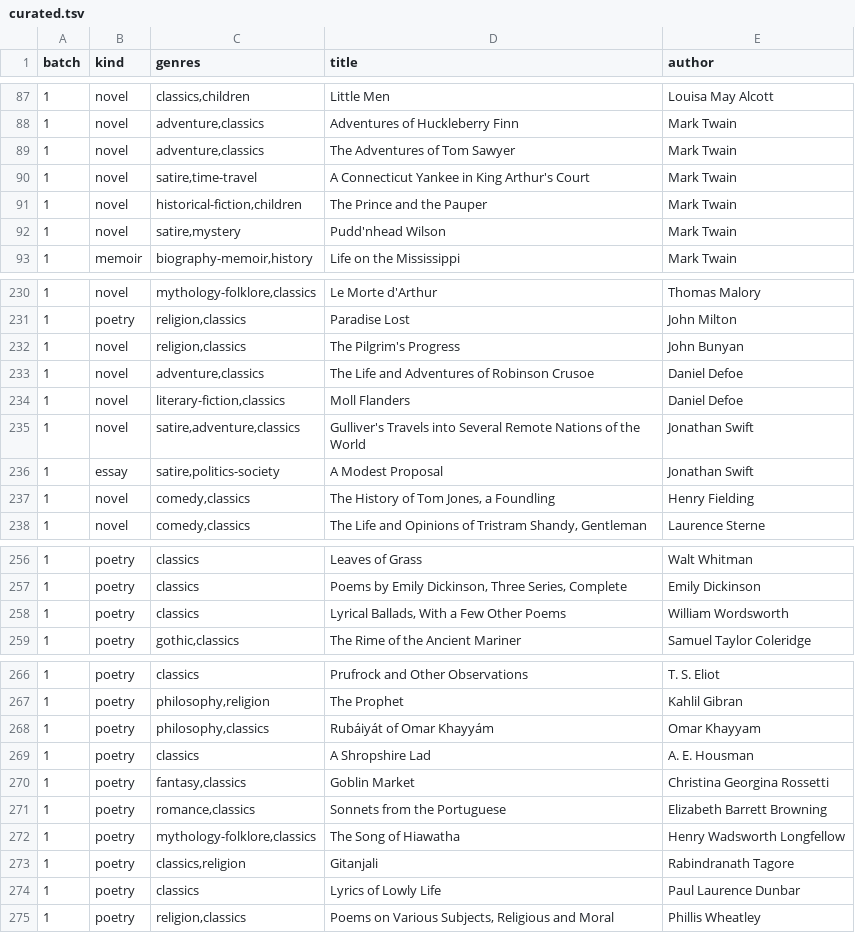
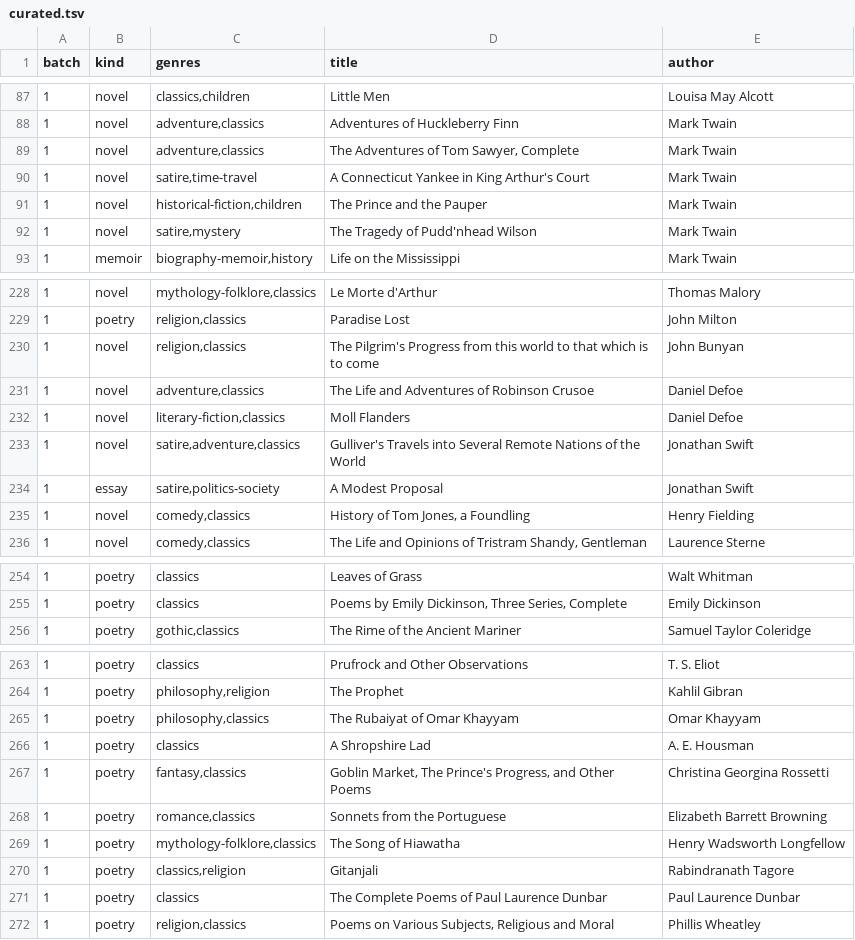
Before and after one commit to xTcDevs/BookVerse, a TSV file: supabase/catalogue/curated.tsv, drawn as a sheet; only a part is shown, gaps mark what is left out; the diff covers the shown part only.

```diff
--- a/supabase/catalogue/curated.tsv
+++ b/supabase/catalogue/curated.tsv
@@ -88,6 +88,6 @@ batch	kind	genres	title	author
 1	novel	adventure,classics	Adventures of Huckleberry Finn	Mark Twain
-1	novel	adventure,classics	The Adventures of Tom Sawyer	Mark Twain
+1	novel	adventure,classics	The Adventures of Tom Sawyer, Complete	Mark Twain
 1	novel	satire,time-travel	A Connecticut Yankee in King Arthur's Court	Mark Twain
 1	novel	historical-fiction,children	The Prince and the Pauper	Mark Twain
-1	novel	satire,mystery	Pudd'nhead Wilson	Mark Twain
+1	novel	satire,mystery	The Tragedy of Pudd'nhead Wilson	Mark Twain
 1	memoir	biography-memoir,history	Life on the Mississippi	Mark Twain
@@ -231,3 +229,3 @@ batch	kind	genres	title	author
 1	poetry	religion,classics	Paradise Lost	John Milton
-1	novel	religion,classics	The Pilgrim's Progress	John Bunyan
+1	novel	religion,classics	The Pilgrim's Progress from this world to that which is to come	John Bunyan
 1	novel	adventure,classics	The Life and Adventures of Robinson Crusoe	Daniel Defoe
@@ -236,3 +234,3 @@ batch	kind	genres	title	author
 1	essay	satire,politics-society	A Modest Proposal	Jonathan Swift
-1	novel	comedy,classics	The History of Tom Jones, a Foundling	Henry Fielding
+1	novel	comedy,classics	History of Tom Jones, a Foundling	Henry Fielding
 1	novel	comedy,classics	The Life and Opinions of Tristram Shandy, Gentleman	Laurence Sterne
@@ -257,3 +255,2 @@ batch	kind	genres	title	author
 1	poetry	classics	Poems by Emily Dickinson, Three Series, Complete	Emily Dickinson
-1	poetry	classics	Lyrical Ballads, With a Few Other Poems	William Wordsworth
 1	poetry	gothic,classics	The Rime of the Ancient Mariner	Samuel Taylor Coleridge
@@ -267,5 +264,5 @@ batch	kind	genres	title	author
 1	poetry	philosophy,religion	The Prophet	Kahlil Gibran
-1	poetry	philosophy,classics	Rubáiyát of Omar Khayyám	Omar Khayyam
+1	poetry	philosophy,classics	The Rubaiyat of Omar Khayyam	Omar Khayyam
 1	poetry	classics	A Shropshire Lad	A. E. Housman
-1	poetry	fantasy,classics	Goblin Market	Christina Georgina Rossetti
+1	poetry	fantasy,classics	Goblin Market, The Prince's Progress, and Other Poems	Christina Georgina Rossetti
 1	poetry	romance,classics	Sonnets from the Portuguese	Elizabeth Barrett Browning
@@ -273,3 +270,3 @@ batch	kind	genres	title	author
 1	poetry	classics,religion	Gitanjali	Rabindranath Tagore
-1	poetry	classics	Lyrics of Lowly Life	Paul Laurence Dunbar
+1	poetry	classics	The Complete Poems of Paul Laurence Dunbar	Paul Laurence Dunbar
 1	poetry	religion,classics	Poems on Various Subjects, Religious and Moral	Phillis Wheatley
```
Also changed, not shown: 2 removed rows and 13 edited cells elsewhere in this file.
